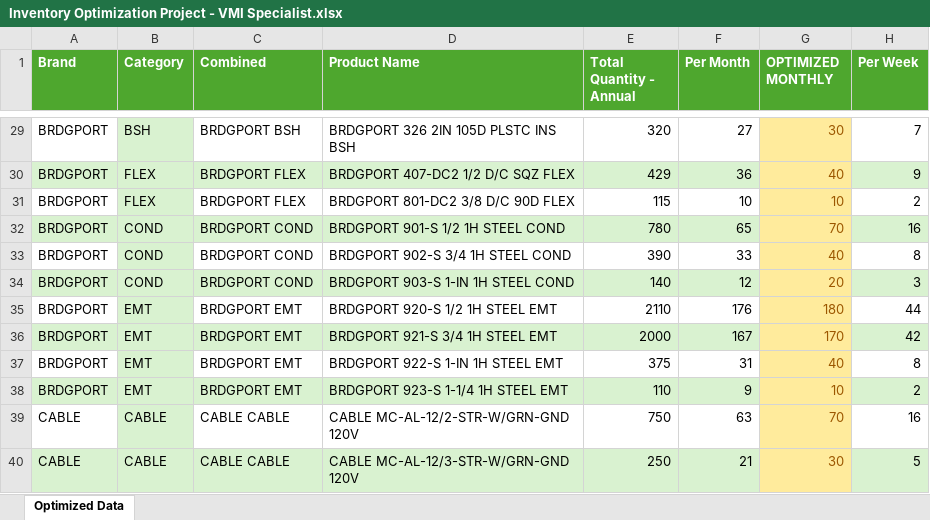
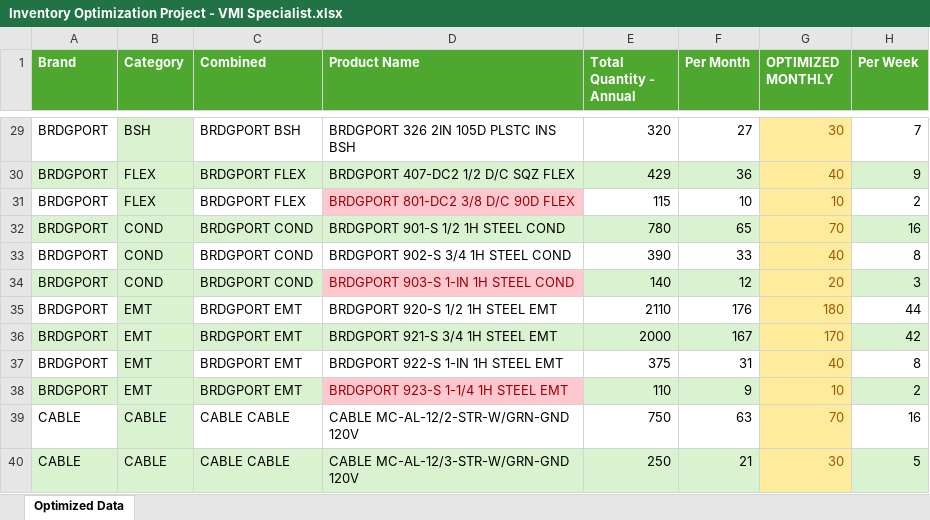
Before and after one commit to colindwaddle/Colin_Waddle_Portfolio, an Excel workbook: Projects from Mars Electric/Inventory Optimization Project - VMI Specialist.xlsx, sheet Optimized Data, drawn as a sheet; only a part is shown, gaps mark what is left out; values as stored, in another font and other column widths than the file's, no borders; charts and pictures and conditional formats and table styles not drawn; the diff covers the shown part only; the diff names each change by its address in the sheet, - before the commit and + after, or states it on an @@ line.

```diff
--- a/Projects from Mars Electric/Inventory Optimization Project - VMI Specialist.xlsx (sheet Optimized Data)
+++ b/Projects from Mars Electric/Inventory Optimization Project - VMI Specialist.xlsx (sheet Optimized Data)
@@ D31 fill: none → #FFC7CE, text colour: black → #9C0006 @@
@@ D34 text colour: black → #9C0006, fill: #D9F2D0 → #FFC7CE @@
@@ D38 text colour: black → #9C0006, fill: #D9F2D0 → #FFC7CE @@
```
Also changed, not shown: cell formats elsewhere in this sheet, charts or pictures, 1 other file.
